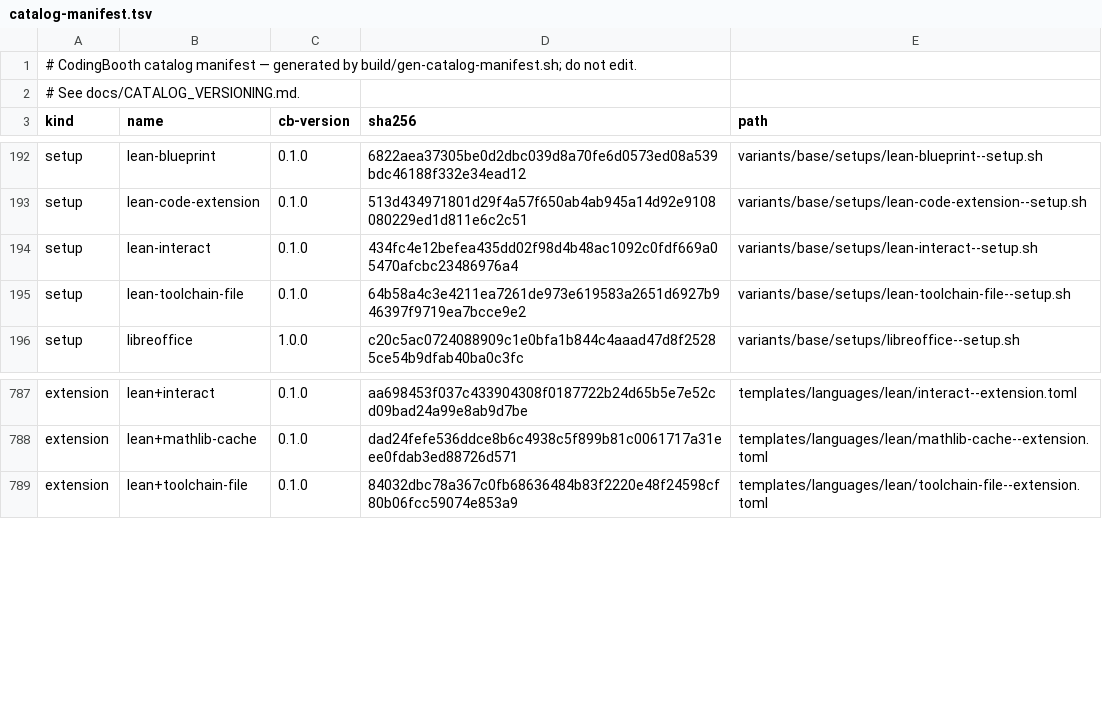
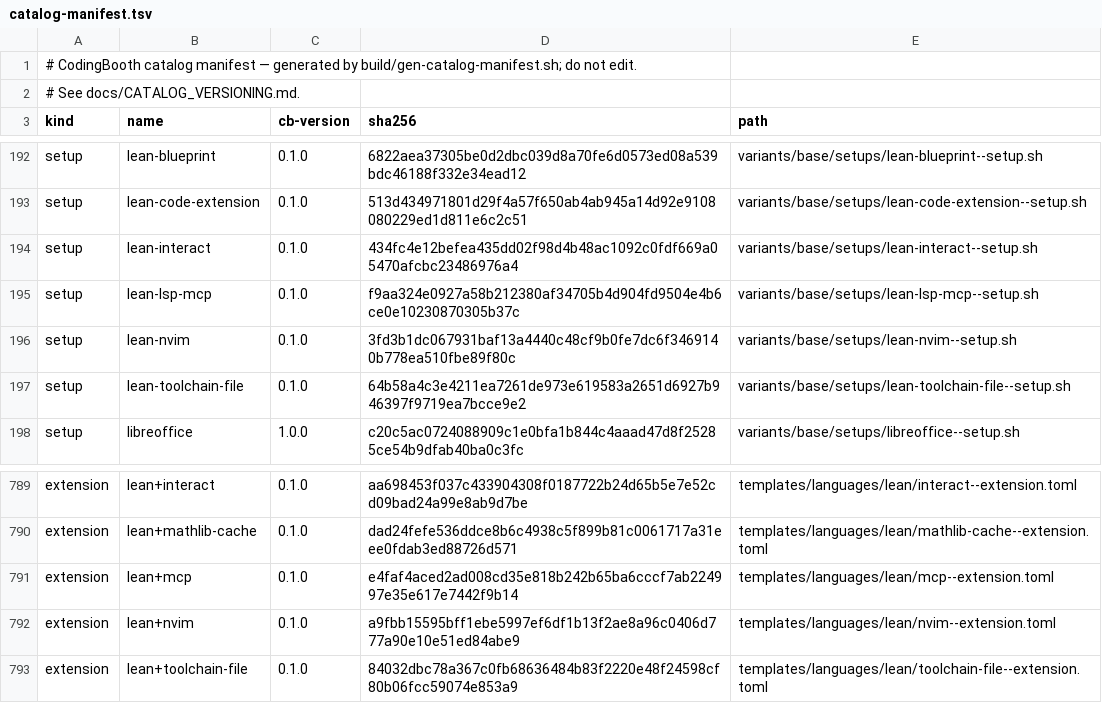
Before and after one commit to NawaMan/CodingBooth, a TSV file: build/catalog-manifest.tsv, drawn as a sheet; only a part is shown, gaps mark what is left out; the diff names each change by its address in the sheet, - before the commit and + after, or states it on an @@ line.

Commit message:
feat(lean): mcp + nvim extensions and lean-agent-example (Claude Code)
lean+mcp installs lean-lsp-mcp (own venv on the system Python, plus ripgrep):
an MCP server that gives an agent Lean's goal at any line, a file's
diagnostics and lemma search. lean+nvim installs lean.nvim system-wide as a
Neovim package with a site plugin running setup { mappings = true }; opt out
with vim.g.booth_lean = false.

lean-agent-example: Claude Code + lean-lsp-mcp (.mcp.json, enabled and allowed
in .claude/settings.json, guided by CLAUDE.md) + Neovim/lean.nvim, on five
sorry exercises. Tests use no Claude: an MCP client drives lean-lsp-mcp
(lean_goal returns Gauss's goal at the sorry), and headless Neovim attaches
the Lean server. Verified once end to end with the host login: claude -p saw
lean-lsp connected, proved all five in 26 s ($0.22), statements unchanged,
lake build clean.

```diff
--- a/build/catalog-manifest.tsv
+++ b/build/catalog-manifest.tsv
+row 195: setup | lean-lsp-mcp | 0.1.0 | f9aa324e0927a58b212380af34705b4d904fd9504e4b6ce0e10230870305b37c | variants/base/setups/lean-lsp-mcp--setup.sh
+row 196: setup | lean-nvim | 0.1.0 | 3fd3b1dc067931baf13a4440c48cf9b0fe7dc6f3469140b778ea510fbe89f80c | variants/base/setups/lean-nvim--setup.sh
+row 791: extension | lean+mcp | 0.1.0 | e4faf4aced2ad008cd35e818b242b65ba6cccf7ab224997e35e617e7442f9b14 | templates/languages/lean/mcp--extension.toml
+row 792: extension | lean+nvim | 0.1.0 | a9fbb15595bff1ebe5997ef6df1b13f2ae8a96c0406d777a90e10e51ed84abe9 | templates/languages/lean/nvim--extension.toml
```
Also changed, not shown: 34 other files.
